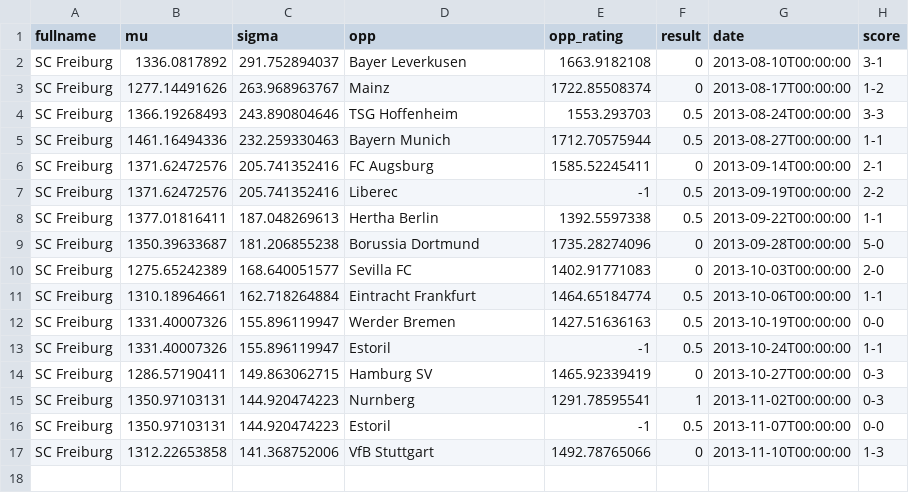
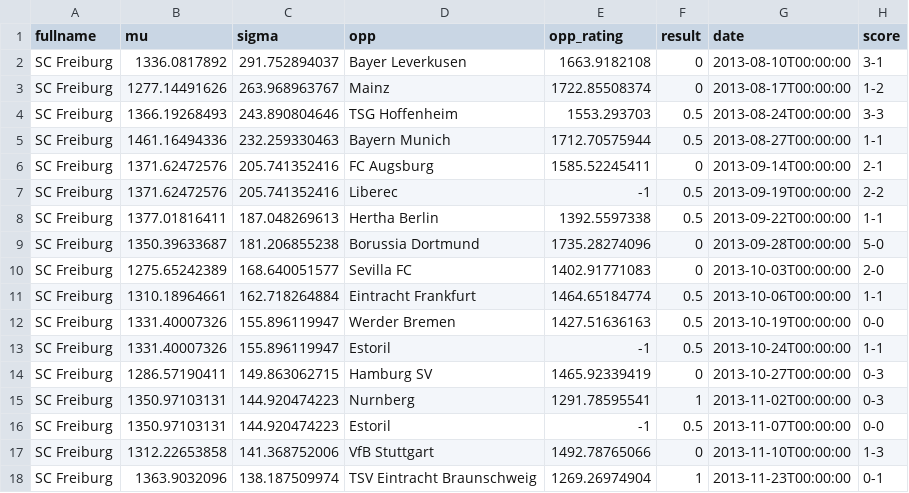
Before and after one commit to llimllib/ratesoccer, a CSV file: ratingdata/scfreiburg.csv, drawn as a sheet; the diff names each change by its address in the sheet, - before the commit and + after, or states it on an @@ line.

```diff
--- a/ratingdata/scfreiburg.csv
+++ b/ratingdata/scfreiburg.csv
+row 18: SC Freiburg | 1363.9032096 | 138.187509974 | TSV Eintracht Braunschweig | 1269.26974904 | 1 | 2013-11-23T00:00:00 | 0-1
```
Also changed, not shown: ratingdata/borussiamonchengladbach.csv, ratingdata/parissaint-germain.csv, 56 other files.
